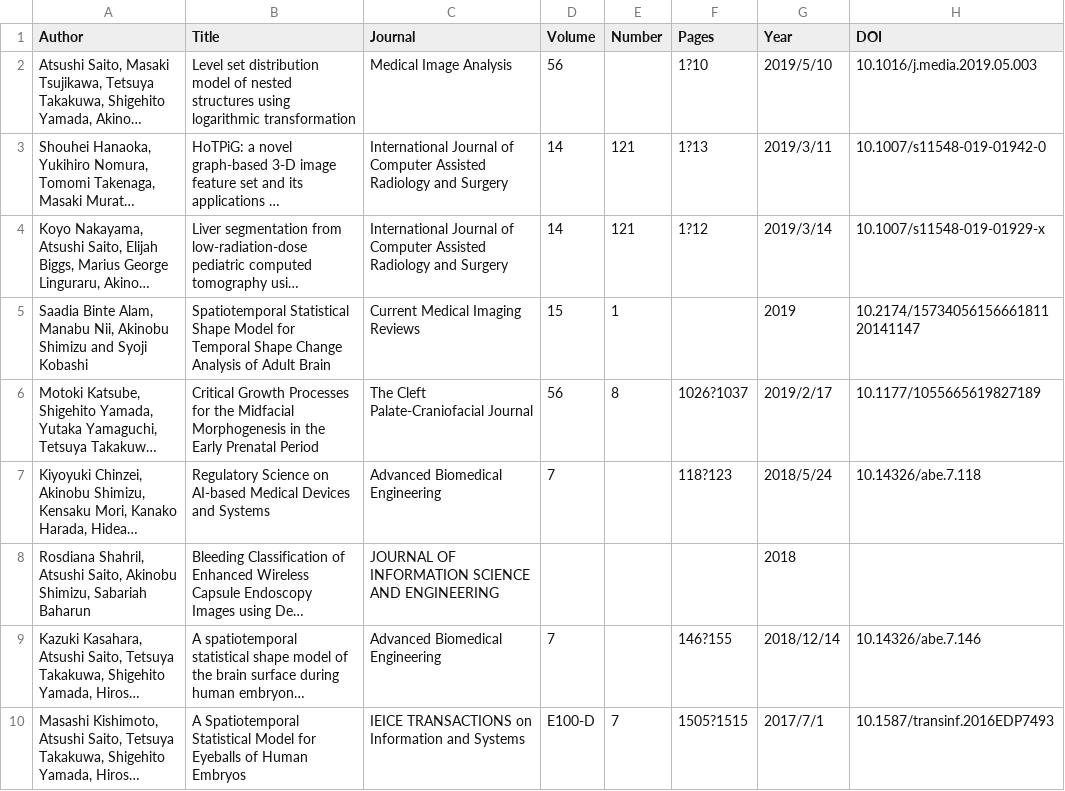
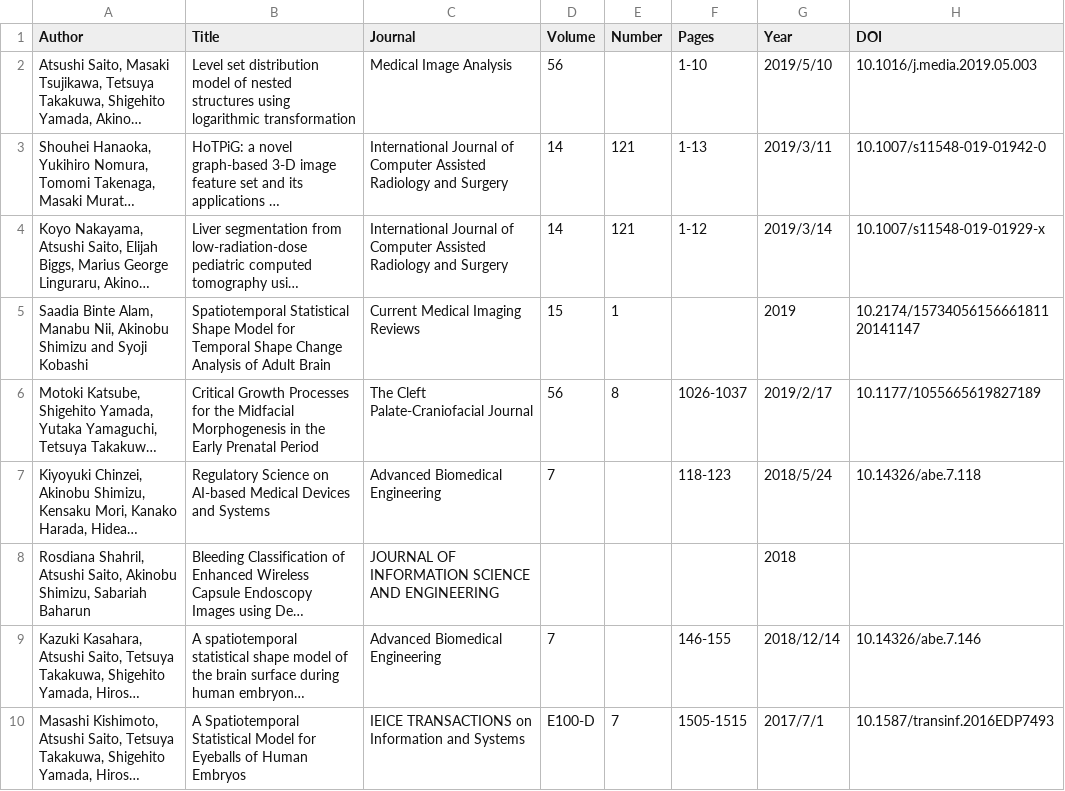
Before and after one commit to simizlab/simizlab-homepage, a CSV file: static/publications/pub.csv, drawn as a sheet; only a part is shown; long unchanged cells end in …; the diff covers the shown part only; the diff names each change by its address in the sheet, - before the commit and + after, or states it on an @@ line.

```diff
--- a/static/publications/pub.csv
+++ b/static/publications/pub.csv
-F2 (Pages): 1?10
+F2 (Pages): 1-10
-F3 (Pages): 1?13
+F3 (Pages): 1-13
-F4 (Pages): 1?12
+F4 (Pages): 1-12
-F6 (Pages): 1026?1037
+F6 (Pages): 1026-1037
-F7 (Pages): 118?123
+F7 (Pages): 118-123
-F9 (Pages): 146?155
+F9 (Pages): 146-155
-F10 (Pages): 1505?1515
+F10 (Pages): 1505-1515
```
Also changed, not shown: 9 edited cells elsewhere in this file, 3 other files.
